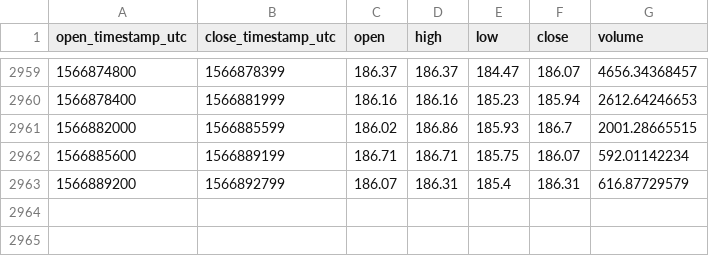
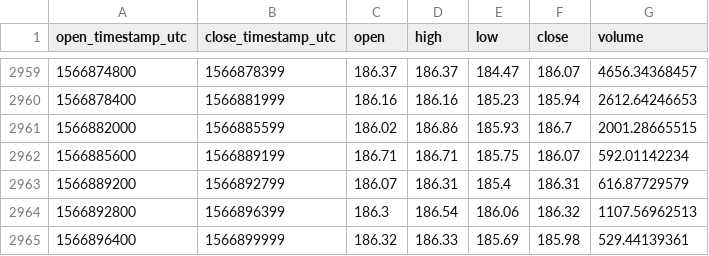
Before and after one commit to cryptobigbro/coinbasepro-ETH-USD, a CSV file: coinbasepro-ETH-USD-1h.csv, drawn as a sheet; only a part is shown, gaps mark what is left out; the diff names each change by its address in the sheet, - before the commit and + after, or states it on an @@ line.

Commit message:
Update OHLCV data.

```diff
--- a/coinbasepro-ETH-USD-1h.csv
+++ b/coinbasepro-ETH-USD-1h.csv
+row 2964: 1566892800 | 1566896399 | 186.3 | 186.54 | 186.06 | 186.32 | 1107.56962513
+row 2965: 1566896400 | 1566899999 | 186.32 | 186.33 | 185.69 | 185.98 | 529.44139361
```
